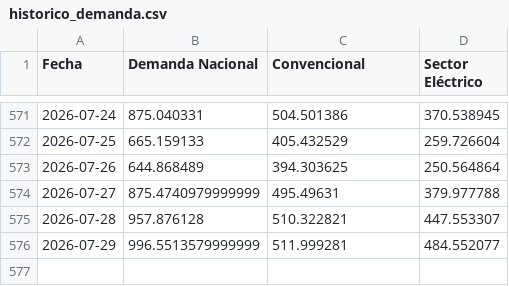
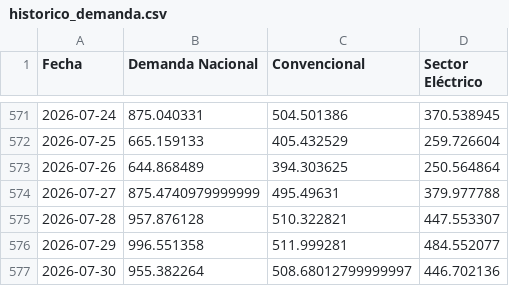
Before and after one commit to javiglejun/EnagasFollowUp, a CSV file: historico_demanda.csv, drawn as a sheet; only a part is shown, gaps mark what is left out.

```diff
--- a/historico_demanda.csv
+++ b/historico_demanda.csv
@@ -575,2 +575,3 @@
 2026-07-28,957.876128,510.322821,447.553307
-2026-07-29,996.5513579999999,511.999281,484.552077
+2026-07-29,996.551358,511.999281,484.552077
+2026-07-30,955.382264,508.68012799999997,446.702136
```
Also changed, not shown: 1 other file.
